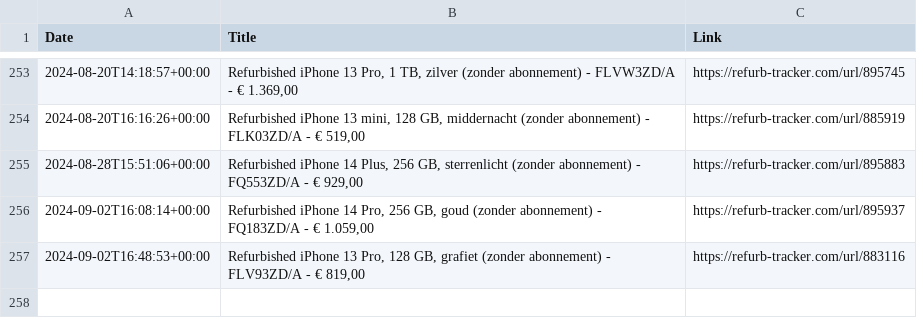
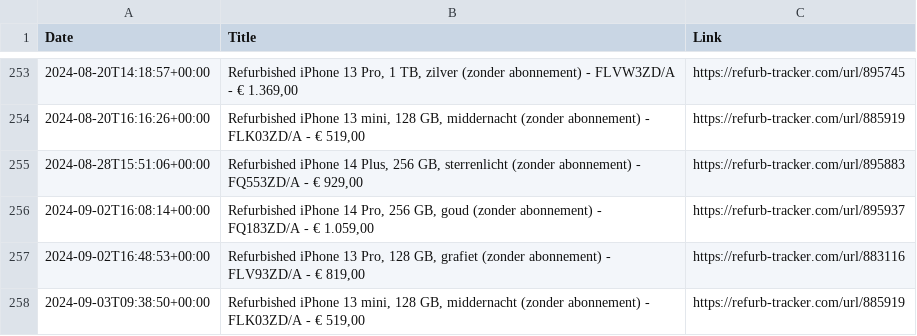
Before and after one commit to felconmar/refurb-tracker-history, a CSV file: data/bx/refurb_tracker_iphone.csv, drawn as a sheet; only a part is shown, gaps mark what is left out.

```diff
--- a/data/bx/refurb_tracker_iphone.csv
+++ b/data/bx/refurb_tracker_iphone.csv
@@ -257 +257,2 @@ Date,Title,Link
 2024-09-02T16:48:53+00:00,"Refurbished iPhone 13 Pro, 128 GB, grafiet (zonder abonnement) - FLV93ZD/A - € 819,00",https://refurb-tracker.com/url/883116
+2024-09-03T09:38:50+00:00,"Refurbished iPhone 13 mini, 128 GB, middernacht (zonder abonnement) - FLK03ZD/A - € 519,00",https://refurb-tracker.com/url/885919
```
Also changed, not shown: data/at/refurb_tracker_ipad.csv, data/cn/refurb_tracker_ipad.csv, 10 other files.
